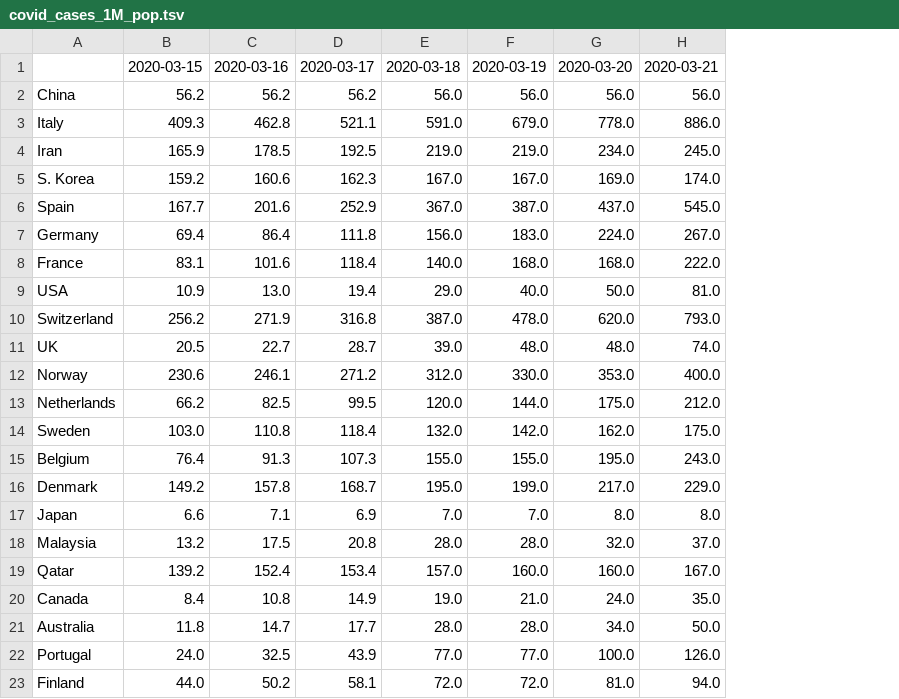
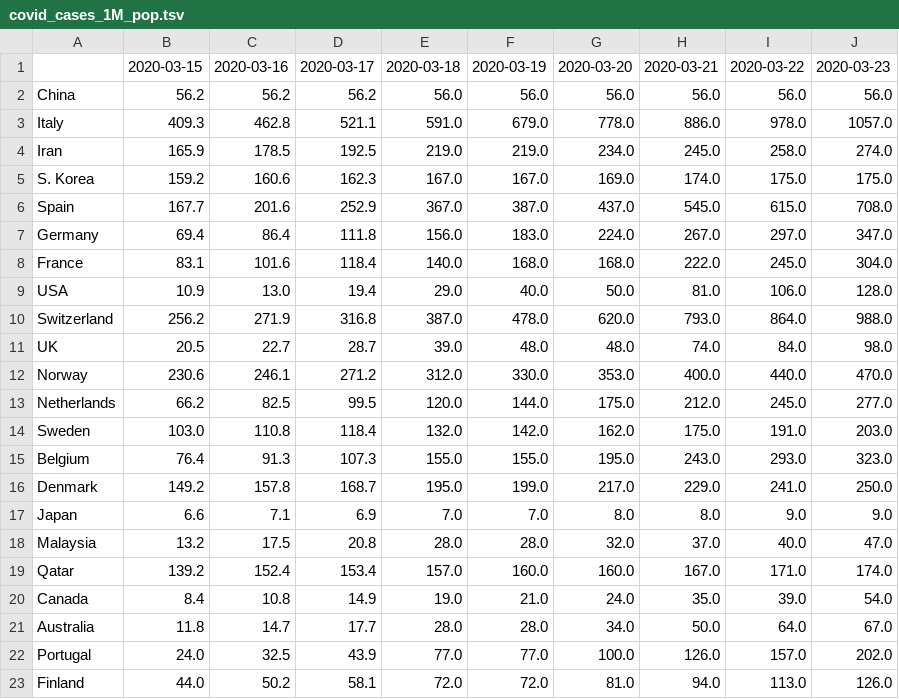
Before and after one commit to alussana/covidbot, a TSV file: covid_cases_1M_pop.tsv, drawn as a sheet; the diff names each change by its address in the sheet, - before the commit and + after, or states it on an @@ line.

```diff
--- a/covid_cases_1M_pop.tsv
+++ b/covid_cases_1M_pop.tsv
+column I, rows 1-23: 2020-03-22 | 56.0 | 978.0 | 258.0 | 175.0 | 615.0 | 297.0 | 245.0 | 106.0 | 864.0 | 84.0 | 440.0 | 245.0 | 191.0 | 293.0 | 241.0 | 9.0 | 40.0 | 171.0 | 39.0 | 64.0 | 157.0 | 113.0
+column J, rows 1-23: 2020-03-23 | 56.0 | 1057.0 | 274.0 | 175.0 | 708.0 | 347.0 | 304.0 | 128.0 | 988.0 | 98.0 | 470.0 | 277.0 | 203.0 | 323.0 | 250.0 | 9.0 | 47.0 | 174.0 | 54.0 | 67.0 | 202.0 | 126.0
```
Also changed, not shown: covid_death_rate.tsv, covid_total_cases.tsv, 5 other files.
